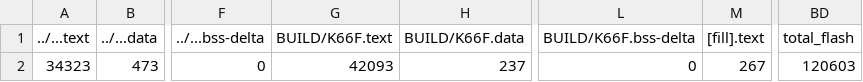
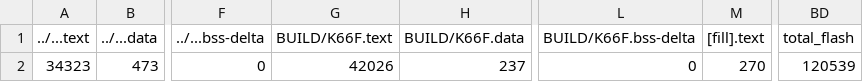
Before and after one commit to CHEBSB/mbed07, a CSV file: src/model_deploy/BUILD/K66F/GCC_ARM-TFLITE/model_deploy_map.csv, drawn as a sheet; only a part is shown, gaps mark what is left out; the diff names each change by its address in the sheet, - before the commit and + after, or states it on an @@ line.

```diff
--- a/src/model_deploy/BUILD/K66F/GCC_ARM-TFLITE/model_deploy_map.csv
+++ b/src/model_deploy/BUILD/K66F/GCC_ARM-TFLITE/model_deploy_map.csv
-G2 (BUILD/K66F.text): 42093
+G2 (BUILD/K66F.text): 42026
-M2 ([fill].text): 267
+M2 ([fill].text): 270
-BD2 (total_flash): 120603
+BD2 (total_flash): 120539
```
Also changed, not shown: 12 other files.
